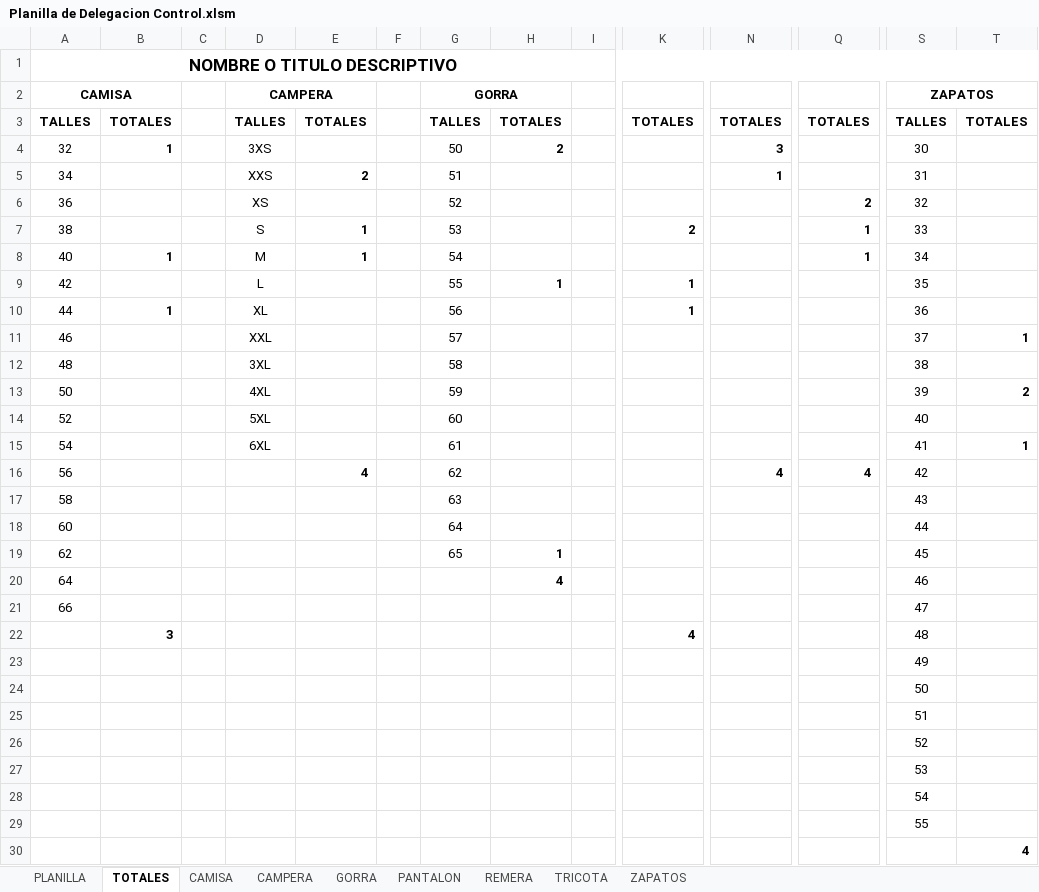
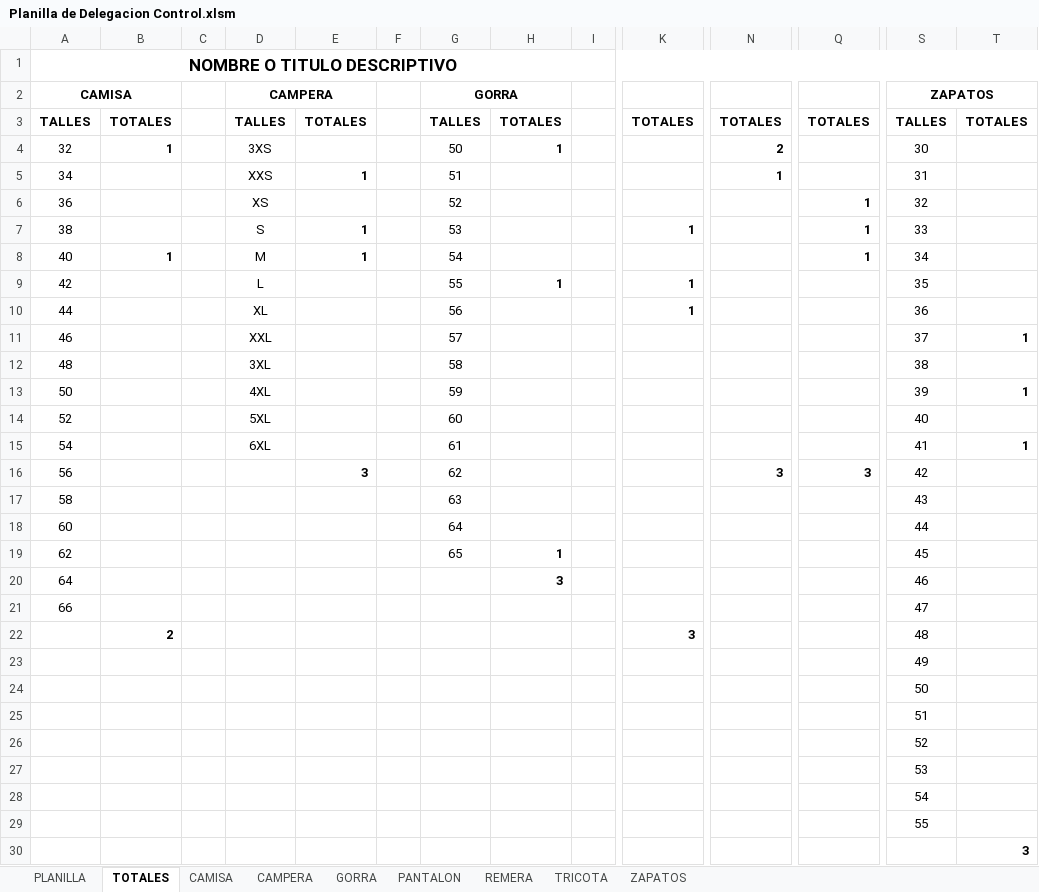
Before and after one commit to edgardoraul/archivos_bat, an Excel workbook: Planilla de Delegacion Control.xlsm, sheet TOTALES, drawn as a sheet; only a part is shown, gaps mark what is left out; values as stored, in another font and other column widths than the file's, no borders; removed rows and columns are numbered as before the commit, all else as after; rows hold the shown columns only; the diff names each change by its address in the sheet, - before the commit and + after, or states it on an @@ line.

```diff
--- a/Planilla de Delegacion Control.xlsm (sheet TOTALES)
+++ b/Planilla de Delegacion Control.xlsm (sheet TOTALES)
-H4: 2
+H4: 1
-N4: 3
+N4: 2
-E5: 2
+E5: 1
-Q6: 2
+Q6: 1
-K7: 2
+K7: 1
-B10: 1
+B10: (empty)
-T13: 2
+T13: 1
-E16: 4
+E16: 3
-N16: 4
+N16: 3
-Q16: 4
+Q16: 3
-H20: 4
+H20: 3
-row 22:  | 3 |  |  |  |  |  |  |  | 4 |  |  | 48
+row 22:  | 2 |  |  |  |  |  |  |  | 3 |  |  | 48
-T30: 4
+T30: 3
```
Also changed, not shown: sheet PLANILLA, sheet CAMPERA, sheet TRICOTA, sheet REMERA, sheet GORRA, sheet PANTALON, 2 more sheets.
